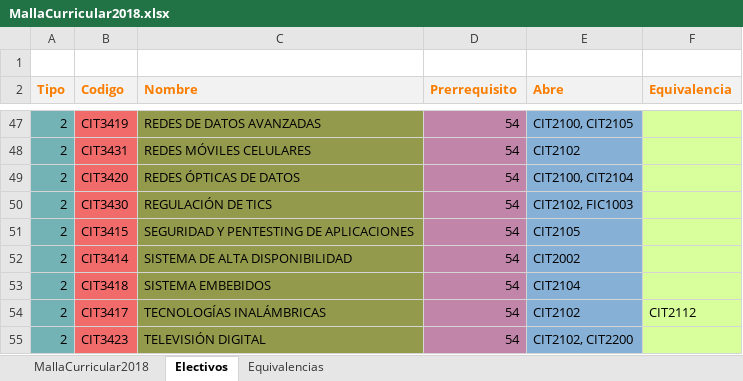
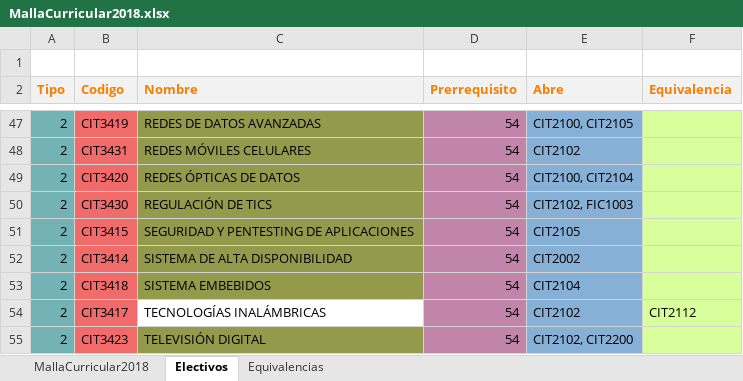
Before and after one commit to agamboar/generador_de_horarios_Practica, an Excel workbook: RutaCritica/MallaCurricular2018.xlsx, sheet Electivos, drawn as a sheet; only a part is shown, gaps mark what is left out; values as stored, in another font and other column widths than the file's, no borders; the diff names each change by its address in the sheet, - before the commit and + after, or states it on an @@ line.

```diff
--- a/RutaCritica/MallaCurricular2018.xlsx (sheet Electivos)
+++ b/RutaCritica/MallaCurricular2018.xlsx (sheet Electivos)
-C54 fill: #949A4C
+C54 fill: none
```
Also changed, not shown: RutaCritica/INGENIERÍA-CIVIL-EN-INFORMÁTICA-Y-TELECOMUNICACIONES.xlsx, RutaCritica/MiMalla.xlsx, 2 other files.
